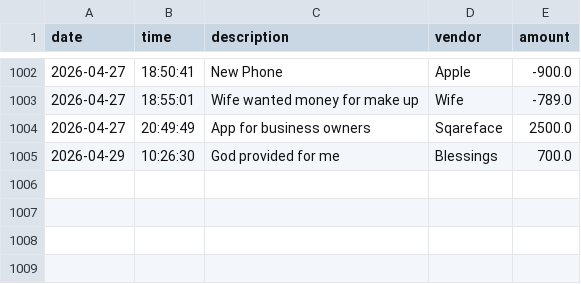
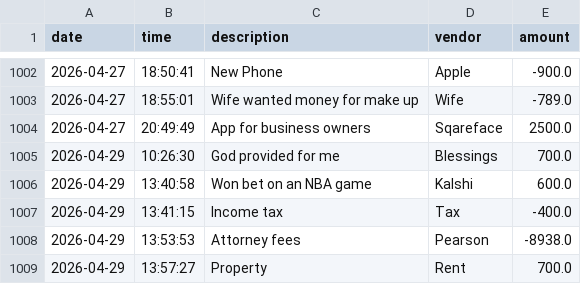
Before and after one commit to iam-nadiii/ledger-application, a CSV file: transactions.csv, drawn as a sheet; only a part is shown, gaps mark what is left out; the diff names each change by its address in the sheet, - before the commit and + after, or states it on an @@ line.

```diff
--- a/transactions.csv
+++ b/transactions.csv
+row 1006: 2026-04-29 | 13:40:58 | Won bet on an NBA game | Kalshi | 600.0
+row 1007: 2026-04-29 | 13:41:15 | Income tax | Tax | -400.0
+row 1008: 2026-04-29 | 13:53:53 | Attorney fees | Pearson | -8938.0
+row 1009: 2026-04-29 | 13:57:27 | Property | Rent | 700.0
```
Also changed, not shown: 2 other files.
